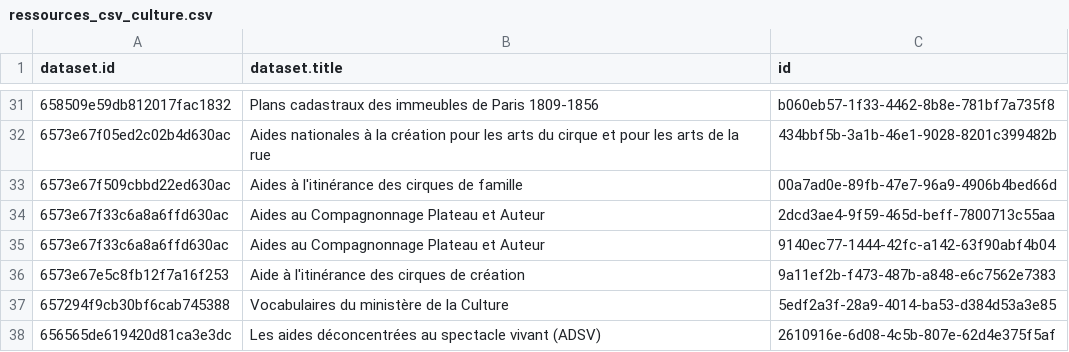
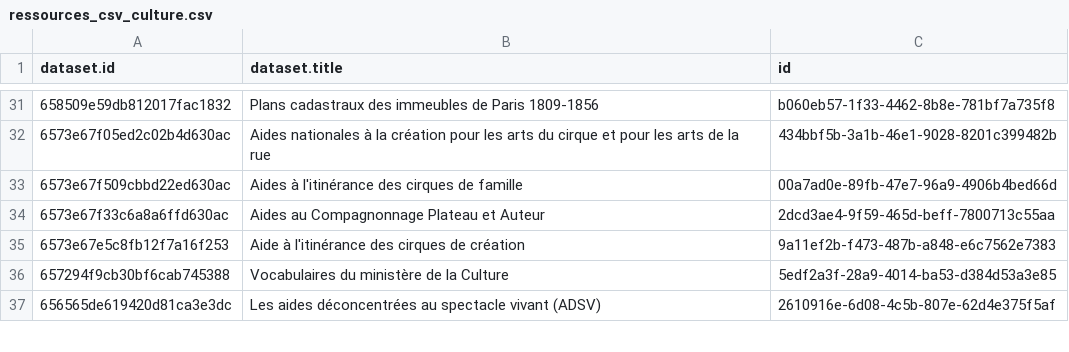
Before and after one commit to Tipicomm/DPNC, a CSV file: data/ressources_csv_culture.csv, drawn as a sheet; only a part is shown, gaps mark what is left out.

Commit message:
📄 Mise à jour automatique du fichier CSV dans /data [skip ci]

```diff
--- a/data/ressources_csv_culture.csv
+++ b/data/ressources_csv_culture.csv
@@ -34,3 +34,2 @@ dataset.id,dataset.title,id
 6573e67f33c6a8a6ffd630ac,Aides au Compagnonnage Plateau et Auteur,2dcd3ae4-9f59-465d-beff-7800713c55aa
-6573e67f33c6a8a6ffd630ac,Aides au Compagnonnage Plateau et Auteur,9140ec77-1444-42fc-a142-63f90abf4b04
 6573e67e5c8fb12f7a16f253,Aide à l'itinérance des cirques de création,9a11ef2b-f473-487b-a848-e6c7562e7383
```
